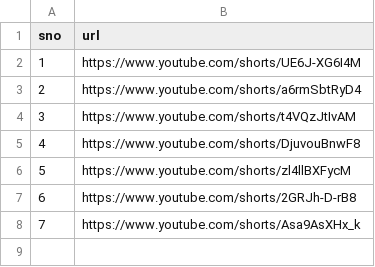
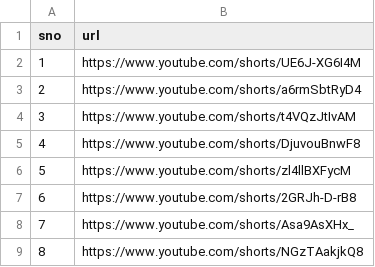
Before and after one commit to pragmaticdev85/tanstack-template, a CSV file: public/pl.csv, drawn as a sheet.

Commit message:
Update pl.csv

```diff
--- a/public/pl.csv
+++ b/public/pl.csv
@@ -7,2 +7,3 @@
 "6","https://www.youtube.com/shorts/2GRJh-D-rB8"
-"7","https://www.youtube.com/shorts/Asa9AsXHx_k"
+"7","https://www.youtube.com/shorts/Asa9AsXHx_"
+"8","https://www.youtube.com/shorts/NGzTAakjkQ8"
```
